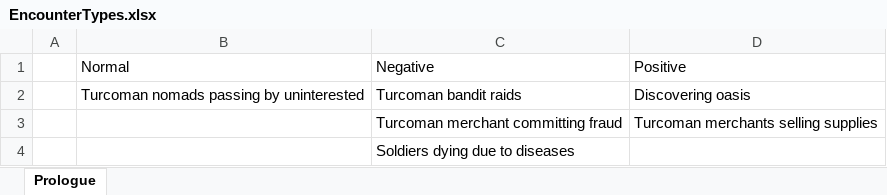
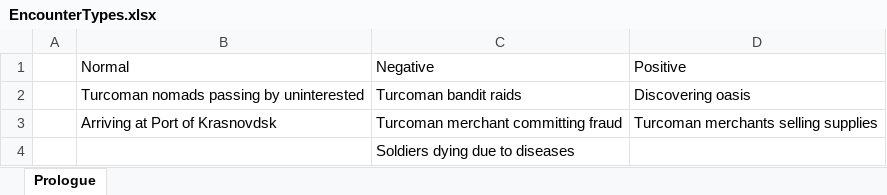
Before and after one commit to outofthepark101/GreatGame, an Excel workbook: DesignDocs/EncounterTypes.xlsx, sheet Prologue, drawn as a sheet; values as stored, in another font and other column widths than the file's, no borders; the diff names each change by its address in the sheet, - before the commit and + after, or states it on an @@ line.

Commit message:
encounter stories added

```diff
--- a/DesignDocs/EncounterTypes.xlsx (sheet Prologue)
+++ b/DesignDocs/EncounterTypes.xlsx (sheet Prologue)
-B3: (empty)
+B3: Arriving at Port of Krasnovdsk
```
Also changed, not shown: 1 other file.
